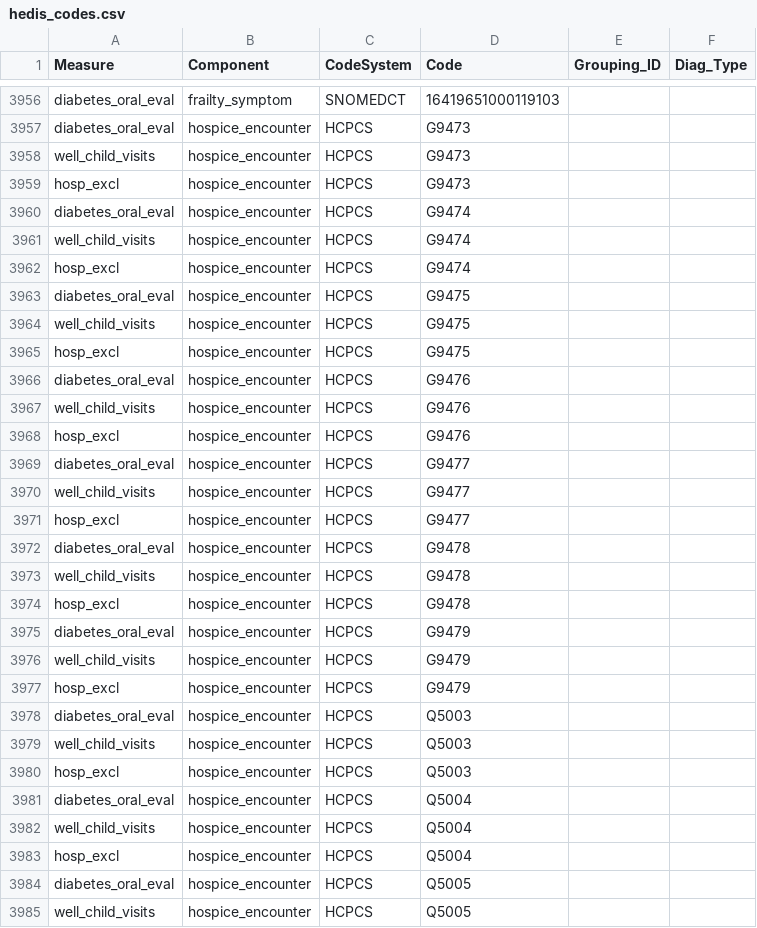
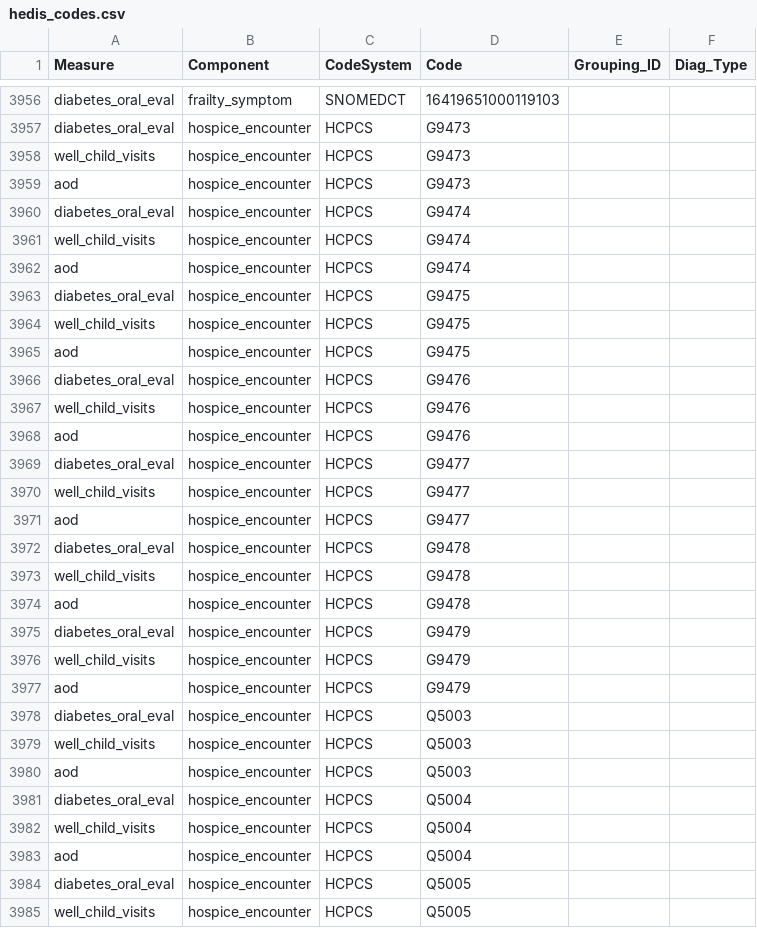
Before and after one commit to Milliman-PRM/oha-incentive-measures, a CSV file: references/_data/hedis_codes.csv, drawn as a sheet; only a part is shown, gaps mark what is left out; the diff covers the shown part only.

```diff
--- a/references/_data/hedis_codes.csv
+++ b/references/_data/hedis_codes.csv
@@ -3958,27 +3958,27 @@ diabetes_oral_eval,hospice_encounter,HCPCS,G9473,,
 well_child_visits,hospice_encounter,HCPCS,G9473,,
-hosp_excl,hospice_encounter,HCPCS,G9473,,
+aod,hospice_encounter,HCPCS,G9473,,
 diabetes_oral_eval,hospice_encounter,HCPCS,G9474,,
 well_child_visits,hospice_encounter,HCPCS,G9474,,
-hosp_excl,hospice_encounter,HCPCS,G9474,,
+aod,hospice_encounter,HCPCS,G9474,,
 diabetes_oral_eval,hospice_encounter,HCPCS,G9475,,
 well_child_visits,hospice_encounter,HCPCS,G9475,,
-hosp_excl,hospice_encounter,HCPCS,G9475,,
+aod,hospice_encounter,HCPCS,G9475,,
 diabetes_oral_eval,hospice_encounter,HCPCS,G9476,,
 well_child_visits,hospice_encounter,HCPCS,G9476,,
-hosp_excl,hospice_encounter,HCPCS,G9476,,
+aod,hospice_encounter,HCPCS,G9476,,
 diabetes_oral_eval,hospice_encounter,HCPCS,G9477,,
 well_child_visits,hospice_encounter,HCPCS,G9477,,
-hosp_excl,hospice_encounter,HCPCS,G9477,,
+aod,hospice_encounter,HCPCS,G9477,,
 diabetes_oral_eval,hospice_encounter,HCPCS,G9478,,
 well_child_visits,hospice_encounter,HCPCS,G9478,,
-hosp_excl,hospice_encounter,HCPCS,G9478,,
+aod,hospice_encounter,HCPCS,G9478,,
 diabetes_oral_eval,hospice_encounter,HCPCS,G9479,,
 well_child_visits,hospice_encounter,HCPCS,G9479,,
-hosp_excl,hospice_encounter,HCPCS,G9479,,
+aod,hospice_encounter,HCPCS,G9479,,
 diabetes_oral_eval,hospice_encounter,HCPCS,Q5003,,
 well_child_visits,hospice_encounter,HCPCS,Q5003,,
-hosp_excl,hospice_encounter,HCPCS,Q5003,,
+aod,hospice_encounter,HCPCS,Q5003,,
 diabetes_oral_eval,hospice_encounter,HCPCS,Q5004,,
 well_child_visits,hospice_encounter,HCPCS,Q5004,,
-hosp_excl,hospice_encounter,HCPCS,Q5004,,
+aod,hospice_encounter,HCPCS,Q5004,,
 diabetes_oral_eval,hospice_encounter,HCPCS,Q5005,,
```
Also changed, not shown: 36 edited cells elsewhere in this file, scripts/hedis/measure_mapping.csv.
